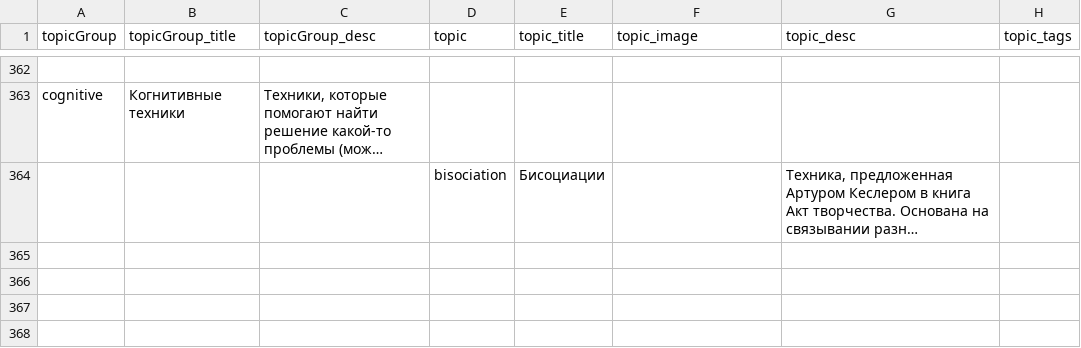
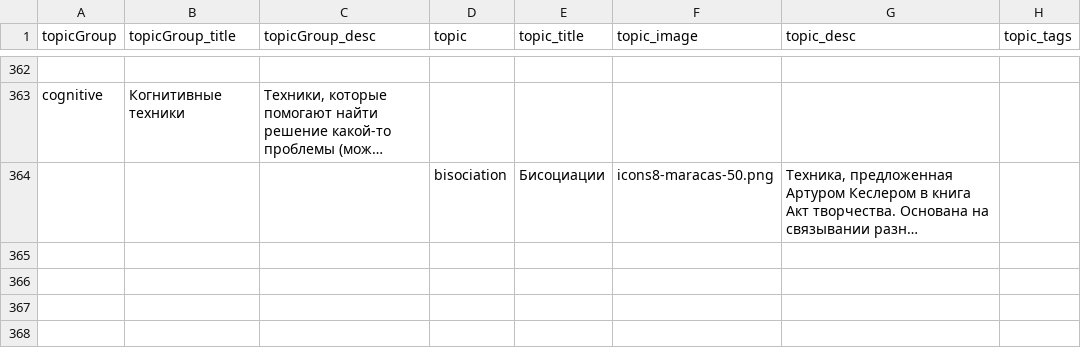
Before and after one commit to DanielTitkov/date_topics, a CSV file: data/topics.csv, drawn as a sheet; only a part is shown, gaps mark what is left out; long unchanged cells end in …; the diff covers the shown part only; the diff names each change by its address in the sheet, - before the commit and + after, or states it on an @@ line.

Commit message:
improved topic generation

```diff
--- a/data/topics.csv
+++ b/data/topics.csv
-F364 (topic_image): (empty)
+F364 (topic_image): icons8-maracas-50.png
```
Also changed, not shown: 2 added rows, 2 removed rows and 58 edited cells elsewhere in this file, 17 other files.
